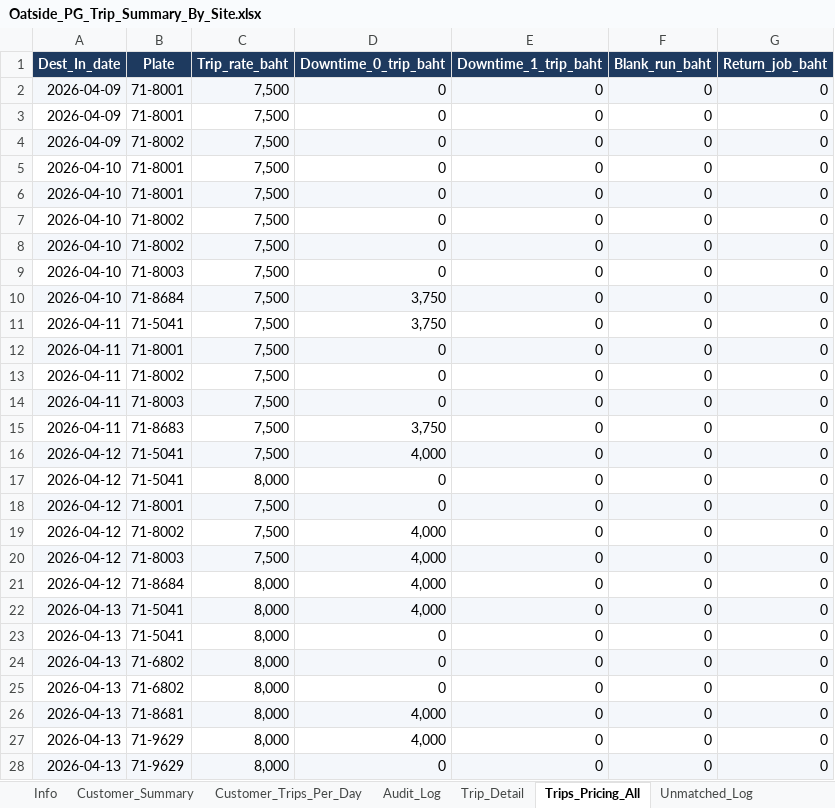
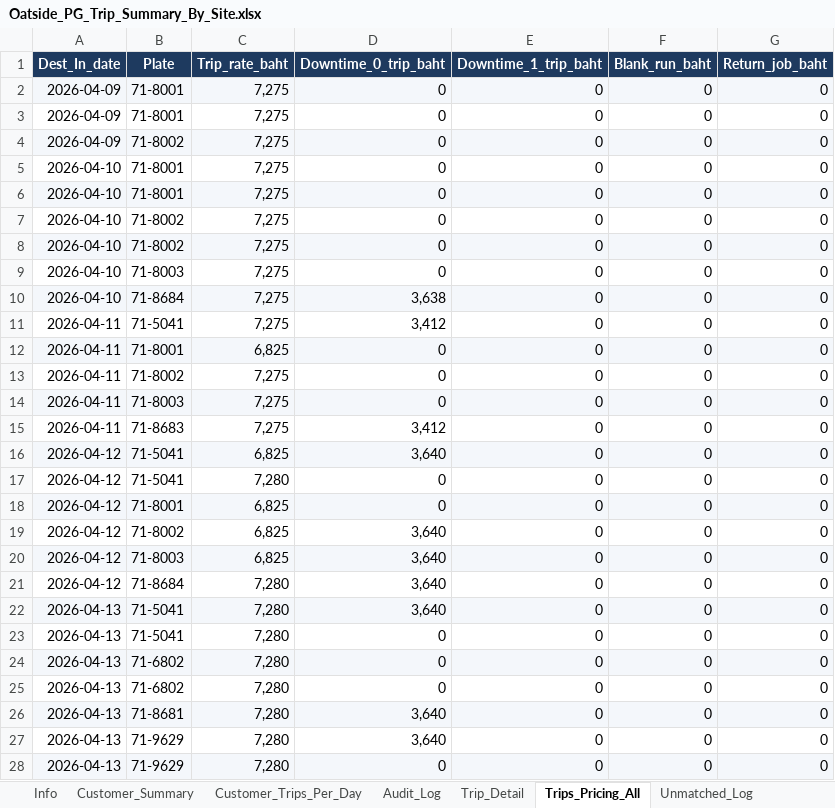
Before and after one commit to yk-logistics/transport-rate-calculator, an Excel workbook: Oatside/Oatside_PG_Trip_Summary_By_Site.xlsx, sheet Trips_Pricing_All, drawn as a sheet; only a part is shown; values as stored, in another font and other column widths than the file's, no borders; the diff covers the shown part only; the diff names each change by its address in the sheet, - before the commit and + after, or states it on an @@ line.

```diff
--- a/Oatside/Oatside_PG_Trip_Summary_By_Site.xlsx (sheet Trips_Pricing_All)
+++ b/Oatside/Oatside_PG_Trip_Summary_By_Site.xlsx (sheet Trips_Pricing_All)
-C2:C11 (Trip_rate_baht): 7,500
+C2:C11 (Trip_rate_baht): 7,275
-D10 (Downtime_0_trip_baht): 3,750
+D10 (Downtime_0_trip_baht): 3,638
-D11 (Downtime_0_trip_baht): 3,750
+D11 (Downtime_0_trip_baht): 3,412
-C12 (Trip_rate_baht): 7,500
+C12 (Trip_rate_baht): 6,825
-C13:C15 (Trip_rate_baht): 7,500
+C13:C15 (Trip_rate_baht): 7,275
-D15 (Downtime_0_trip_baht): 3,750
+D15 (Downtime_0_trip_baht): 3,412
-C16 (Trip_rate_baht): 7,500
+C16 (Trip_rate_baht): 6,825
-D16 (Downtime_0_trip_baht): 4,000
+D16 (Downtime_0_trip_baht): 3,640
-C17 (Trip_rate_baht): 8,000
+C17 (Trip_rate_baht): 7,280
-C18:C20 (Trip_rate_baht): 7,500
+C18:C20 (Trip_rate_baht): 6,825
-D19:D22 (Downtime_0_trip_baht): 4,000
+D19:D22 (Downtime_0_trip_baht): 3,640
-C21:C28 (Trip_rate_baht): 8,000
+C21:C28 (Trip_rate_baht): 7,280
-D26:D27 (Downtime_0_trip_baht): 4,000
+D26:D27 (Downtime_0_trip_baht): 3,640
```
Also changed, not shown: 116 edited cells elsewhere in this sheet, sheet Plate_DestDay, sheet Audit_Log, sheet Trip_Detail, sheet Surcharge_50pct_1Trip, sheet NoWork_Outbound_50pct, sheet Info, 3 more sheets, Oatside/TransportRateCalculator/reports/oatside-apr2026/exports/00_Full_Workbook.xlsx, Oatside/TransportRateCalculator/reports/oatside-apr2026/exports/02_Plate_DestDay_Daily.xlsx, 33 other files.
